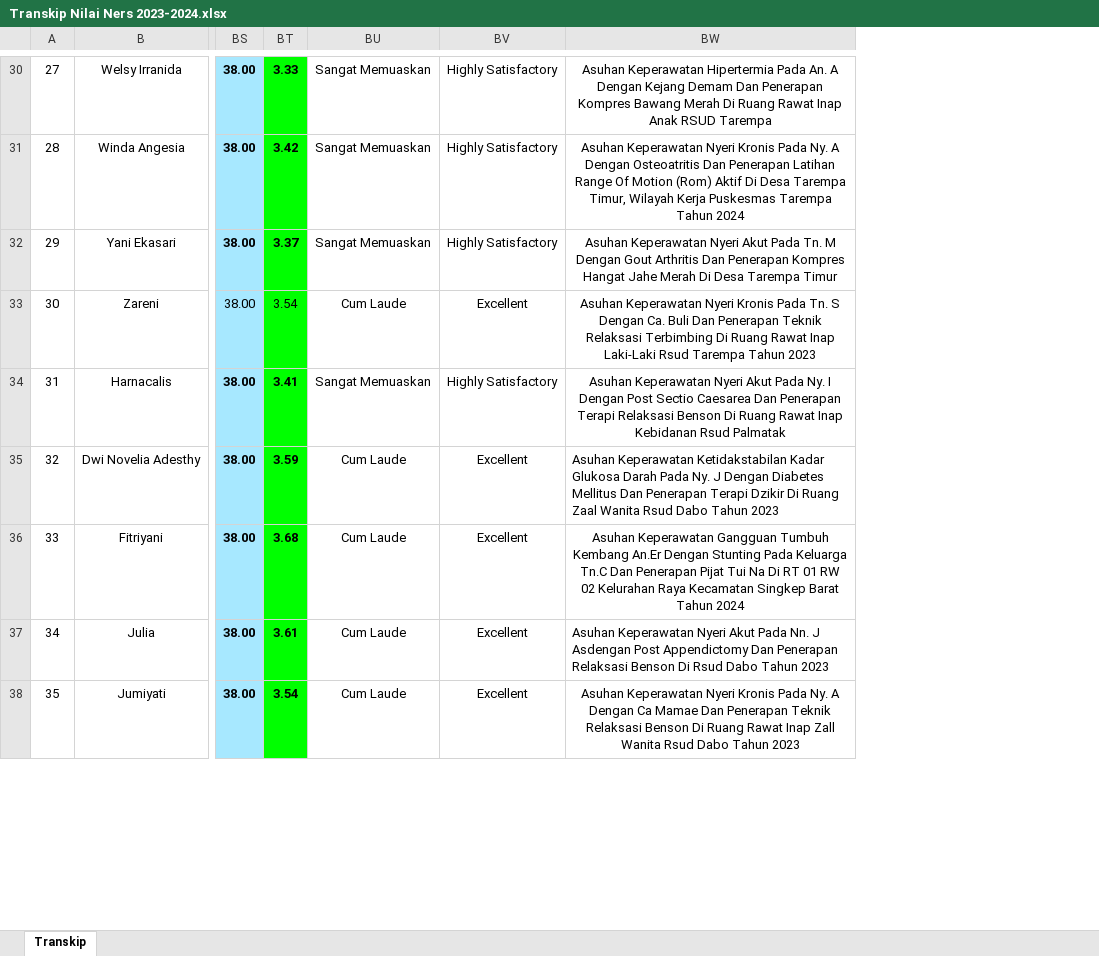
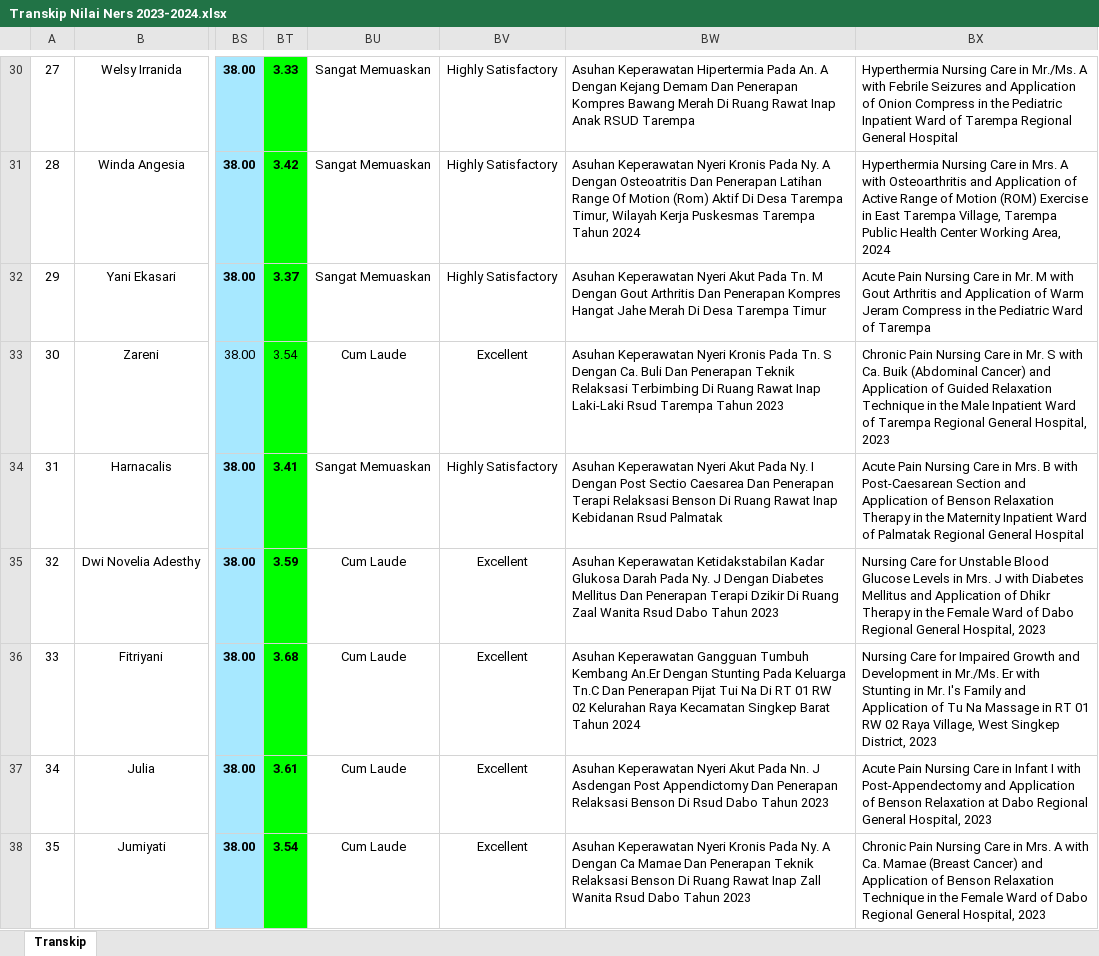
Before and after one commit to nandomardi23/transkip_nilai_2025, an Excel workbook: Ners/2023-2024/Transkip Nilai Ners 2023-2024.xlsx, sheet Transkip, drawn as a sheet; only a part is shown, gaps mark what is left out; values as stored, in another font and other column widths than the file's, no borders; the diff covers the shown part only; the diff names each change by its address in the sheet, - before the commit and + after, or states it on an @@ line.

```diff
--- a/Ners/2023-2024/Transkip Nilai Ners 2023-2024.xlsx (sheet Transkip)
+++ b/Ners/2023-2024/Transkip Nilai Ners 2023-2024.xlsx (sheet Transkip)
+column BX, rows 30-38: Hyperthermia Nursing Care in Mr./Ms. A with Febrile Seizures and Application of Onion Compress in the Pediatric Inpatient Ward of Tarempa Regional General Hospital | Hyperthermia Nursing Care in Mrs. A with Osteoarthritis and Application of Active Range of Motion (ROM) Exercise in East Tarempa Village, Tarempa Public Health Center Working Area, 2024 | Acute Pain Nursing Care in Mr. M with Gout Arthritis and Application of Warm Jeram Compress in the Pediatric Ward of Tarempa | Chronic Pain Nursing Care in Mr. S with Ca. Buik (Abdominal Cancer) and Application of Guided Relaxation Technique in the Male Inpatient Ward of Tarempa Regional General Hospital, 2023 | Acute Pain Nursing Care in Mrs. B with Post-Caesarean Section and Application of Benson Relaxation Therapy in the Maternity Inpatient Ward of Palmatak Regional General Hospital | Nursing Care for Unstable Blood Glucose Levels in Mrs. J with Diabetes Mellitus and Application of Dhikr Therapy in the Female Ward of Dabo Regional General Hospital, 2023 | Nursing Care for Impaired Growth and Development in Mr./Ms. Er with Stunting in Mr. I's Family and Application of Tu Na Massage in RT 01 RW 02 Raya Village, West Singkep District, 2023 | Acute Pain Nursing Care in Infant I with Post-Appendectomy and Application of Benson Relaxation at Dabo Regional General Hospital, 2023 | Chronic Pain Nursing Care in Mrs. A with Ca. Mamae (Breast Cancer) and Application of Benson Relaxation Technique in the Female Ward of Dabo Regional General Hospital, 2023
-BW30:BW34 alignment: center
+BW30:BW34 alignment: left
-BW36 alignment: center
+BW36 alignment: left
-BW38 alignment: center
+BW38 alignment: left
```
Also changed, not shown: cell formats elsewhere in this sheet, Ners/2024-2025/Transkip Nilai NERS 2024.xlsx.
